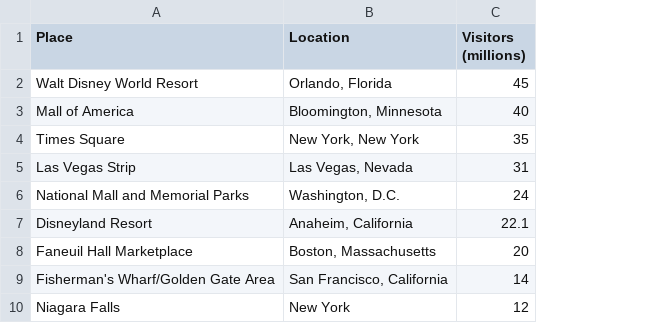
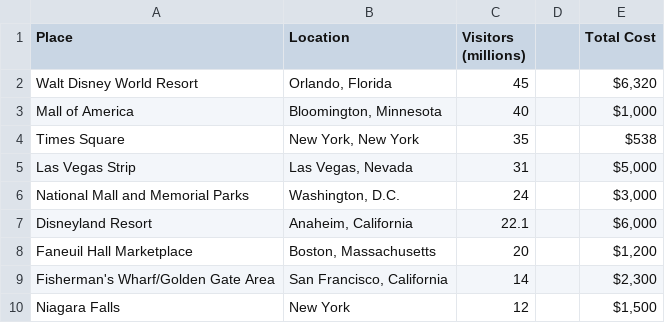
Before and after one commit to joannathom/Favorite-Vacation-Locations, a CSV file: list_top_tourist_attractions_inus-1515j.csv, drawn as a sheet; only a part is shown; the diff names each change by its address in the sheet, - before the commit and + after, or states it on an @@ line.

Commit message:
Add files via upload

```diff
--- a/list_top_tourist_attractions_inus-1515j.csv
+++ b/list_top_tourist_attractions_inus-1515j.csv
+column D, empty
+column E (Total Cost), rows 2-10: $6,320 | $1,000 | $538 | $5,000 | $3,000 | $6,000 | $1,200 | $2,300 | $1,500
```
